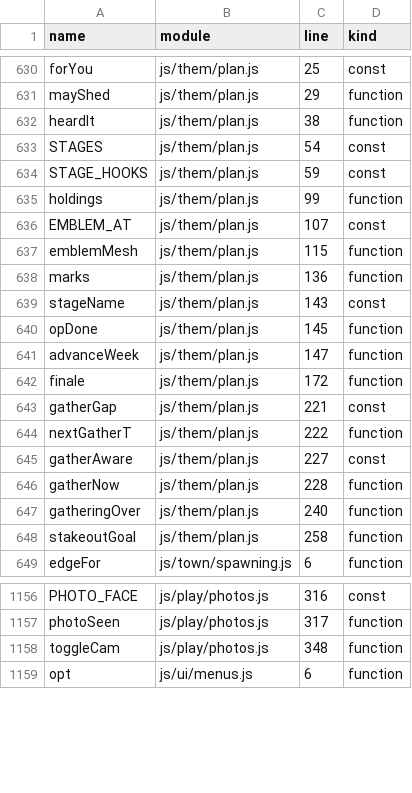
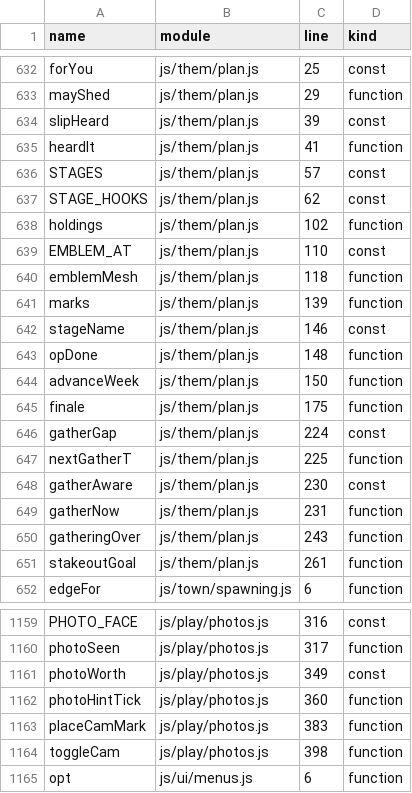
Before and after one commit to Kinein/NothingToSee, a TSV file: SYMBOLS.tsv, drawn as a sheet; only a part is shown, gaps mark what is left out; the diff covers the shown part only.

```diff
--- a/SYMBOLS.tsv
+++ b/SYMBOLS.tsv
@@ -631,19 +633,20 @@ forYou	js/them/plan.js	25	const
 mayShed	js/them/plan.js	29	function
-heardIt	js/them/plan.js	38	function
-STAGES	js/them/plan.js	54	const
-STAGE_HOOKS	js/them/plan.js	59	const
-holdings	js/them/plan.js	99	function
-EMBLEM_AT	js/them/plan.js	107	const
-emblemMesh	js/them/plan.js	115	function
-marks	js/them/plan.js	136	function
-stageName	js/them/plan.js	143	const
-opDone	js/them/plan.js	145	function
-advanceWeek	js/them/plan.js	147	function
-finale	js/them/plan.js	172	function
-gatherGap	js/them/plan.js	221	const
-nextGatherT	js/them/plan.js	222	function
-gatherAware	js/them/plan.js	227	const
-gatherNow	js/them/plan.js	228	function
-gatheringOver	js/them/plan.js	240	function
-stakeoutGoal	js/them/plan.js	258	function
+slipHeard	js/them/plan.js	39	const
+heardIt	js/them/plan.js	41	function
+STAGES	js/them/plan.js	57	const
+STAGE_HOOKS	js/them/plan.js	62	const
+holdings	js/them/plan.js	102	function
+EMBLEM_AT	js/them/plan.js	110	const
+emblemMesh	js/them/plan.js	118	function
+marks	js/them/plan.js	139	function
+stageName	js/them/plan.js	146	const
+opDone	js/them/plan.js	148	function
+advanceWeek	js/them/plan.js	150	function
+finale	js/them/plan.js	175	function
+gatherGap	js/them/plan.js	224	const
+nextGatherT	js/them/plan.js	225	function
+gatherAware	js/them/plan.js	230	const
+gatherNow	js/them/plan.js	231	function
+gatheringOver	js/them/plan.js	243	function
+stakeoutGoal	js/them/plan.js	261	function
 edgeFor	js/town/spawning.js	6	function
@@ -1157,3 +1160,6 @@ PHOTO_FACE	js/play/photos.js	316	const
 photoSeen	js/play/photos.js	317	function
-toggleCam	js/play/photos.js	348	function
+photoWorth	js/play/photos.js	349	const
+photoHintTick	js/play/photos.js	360	function
+placeCamMark	js/play/photos.js	383	function
+toggleCam	js/play/photos.js	398	function
 opt	js/ui/menus.js	6	function
```
Also changed, not shown: 2 added rows and 111 edited cells elsewhere in this file, 19 other files.
